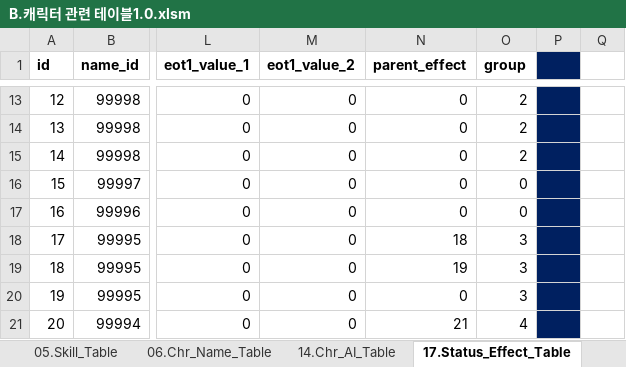
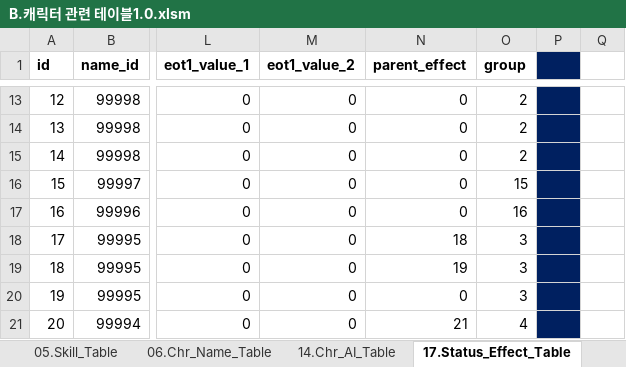
Before and after one commit to kauthor/FluffyDiscatDevelop, an Excel workbook: Plan/Table/B.캐릭터 관련 테이블1.0.xlsm, sheet 17.Status_Effect_Table, drawn as a sheet; only a part is shown, gaps mark what is left out; values as stored, in another font and other column widths than the file's, no borders; the diff names each change by its address in the sheet, - before the commit and + after, or states it on an @@ line.

```diff
--- a/Plan/Table/B.캐릭터 관련 테이블1.0.xlsm (sheet 17.Status_Effect_Table)
+++ b/Plan/Table/B.캐릭터 관련 테이블1.0.xlsm (sheet 17.Status_Effect_Table)
-O16 (group): 0
+O16 (group): 15
-O17 (group): 0
+O17 (group): 16
```
Also changed, not shown: Plan/Table/D.아이템관련테이블_1.0.xlsm.
